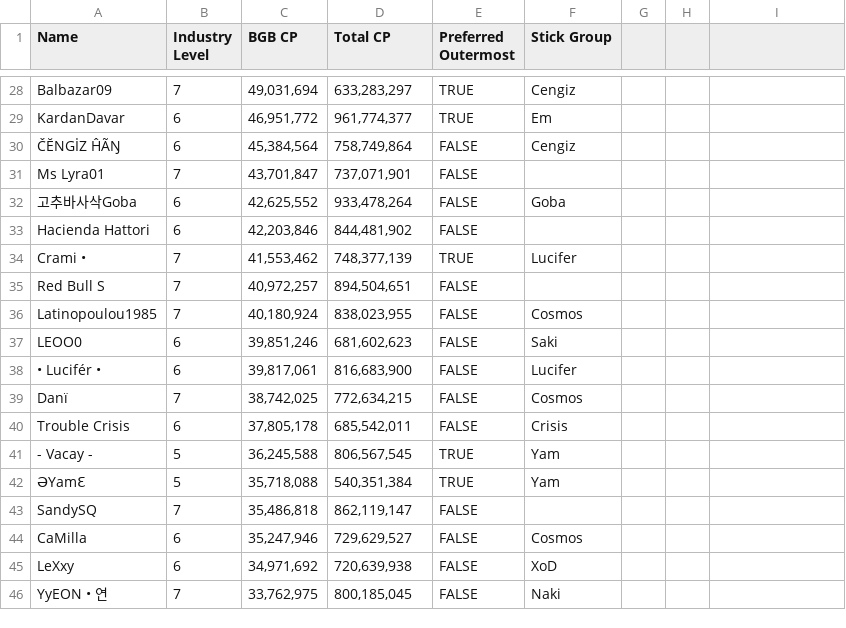
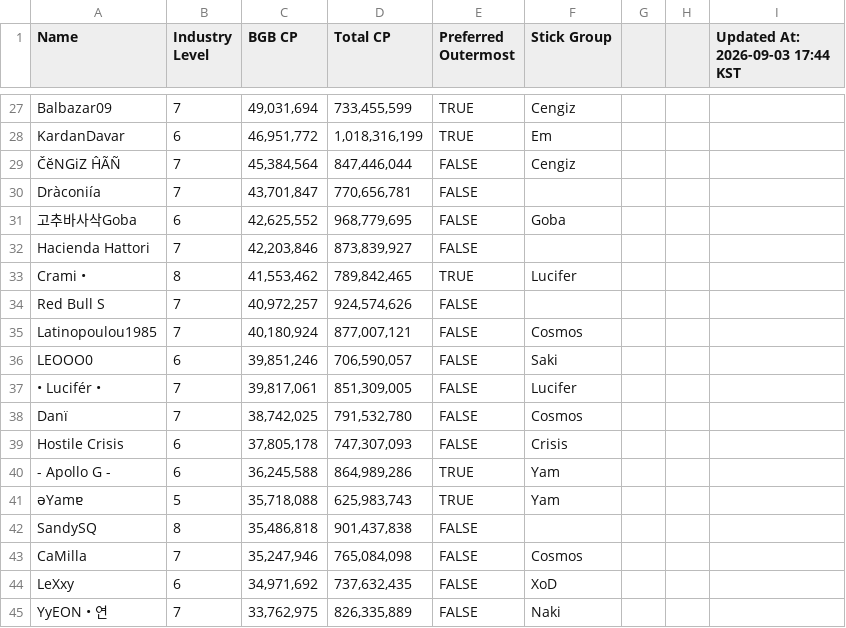
Before and after one commit to pou-rocks/pou-pass-war, a CSV file: members.csv, drawn as a sheet; only a part is shown, gaps mark what is left out; the diff covers the shown part only.

```diff
--- a/members.csv
+++ b/members.csv
@@ -1 +1 @@
-"Name","Industry Level","BGB CP","Total CP","Preferred Outermost","Stick Group"
+"Name","Industry Level","BGB CP","Total CP","Preferred Outermost","Stick Group","","","Updated At: 2026-09-03 17:44 KST"
@@ -28,19 +27,19 @@
-"Balbazar09","7","49,031,694","633,283,297","TRUE","Cengiz"
-"KardanDavar","6","46,951,772","961,774,377","TRUE","Em"
-"ČĔNGİZ ĤÃŊ","6","45,384,564","758,749,864","FALSE","Cengiz"
-"Ms Lyra01","7","43,701,847","737,071,901","FALSE",""
-"고추바사삭Goba","6","42,625,552","933,478,264","FALSE","Goba"
-"Hacienda Hattori","6","42,203,846","844,481,902","FALSE",""
-"Crami •","7","41,553,462","748,377,139","TRUE","Lucifer"
-"Red Bull S","7","40,972,257","894,504,651","FALSE",""
-"Latinopoulou1985","7","40,180,924","838,023,955","FALSE","Cosmos"
-"LEOO0","6","39,851,246","681,602,623","FALSE","Saki"
-"• Lucifér •","6","39,817,061","816,683,900","FALSE","Lucifer"
-"Danï","7","38,742,025","772,634,215","FALSE","Cosmos"
-"Trouble Crisis","6","37,805,178","685,542,011","FALSE","Crisis"
-"- Vacay -","5","36,245,588","806,567,545","TRUE","Yam"
-"ƏYamƐ","5","35,718,088","540,351,384","TRUE","Yam"
-"SandySQ","7","35,486,818","862,119,147","FALSE",""
-"CaMilla","6","35,247,946","729,629,527","FALSE","Cosmos"
-"LeXxy","6","34,971,692","720,639,938","FALSE","XoD"
-"YyEON • 연","7","33,762,975","800,185,045","FALSE","Naki"
+"Balbazar09","7","49,031,694","733,455,599","TRUE","Cengiz","","",""
+"KardanDavar","6","46,951,772","1,018,316,199","TRUE","Em","","",""
+"ČĕNGiZ ĤÃÑ","7","45,384,564","847,446,044","FALSE","Cengiz","","",""
+"Dràconiía","7","43,701,847","770,656,781","FALSE","","","",""
+"고추바사삭Goba","6","42,625,552","968,779,695","FALSE","Goba","","",""
+"Hacienda Hattori","7","42,203,846","873,839,927","FALSE","","","",""
+"Crami •","8","41,553,462","789,842,465","TRUE","Lucifer","","",""
+"Red Bull S","7","40,972,257","924,574,626","FALSE","","","",""
+"Latinopoulou1985","7","40,180,924","877,007,121","FALSE","Cosmos","","",""
+"LEOOO0","6","39,851,246","706,590,057","FALSE","Saki","","",""
+"• Lucifér •","7","39,817,061","851,309,005","FALSE","Lucifer","","",""
+"Danï","7","38,742,025","791,532,780","FALSE","Cosmos","","",""
+"Hostile Crisis","6","37,805,178","747,307,093","FALSE","Crisis","","",""
+"- Apollo G -","6","36,245,588","864,989,286","TRUE","Yam","","",""
+"ǝYamɐ","5","35,718,088","625,983,743","TRUE","Yam","","",""
+"SandySQ","8","35,486,818","901,437,838","FALSE","","","",""
+"CaMilla","7","35,247,946","765,084,098","FALSE","Cosmos","","",""
+"LeXxy","6","34,971,692","737,632,435","FALSE","XoD","","",""
+"YyEON • 연","7","33,762,975","826,335,889","FALSE","Naki","","",""
```
Also changed, not shown: 7 added rows, 6 removed rows and 93 edited cells elsewhere in this file.
